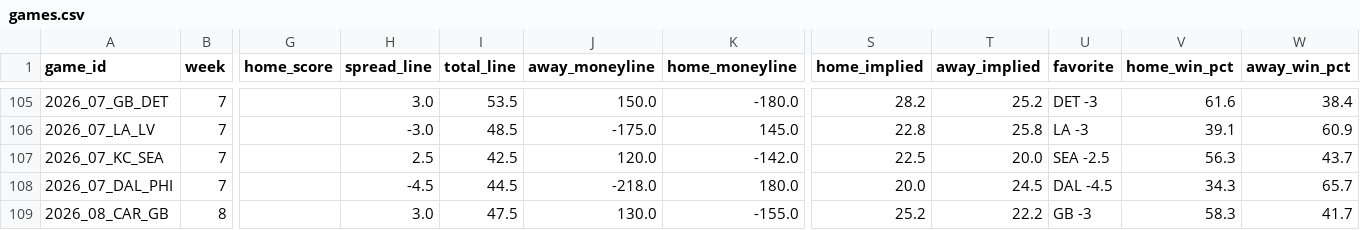
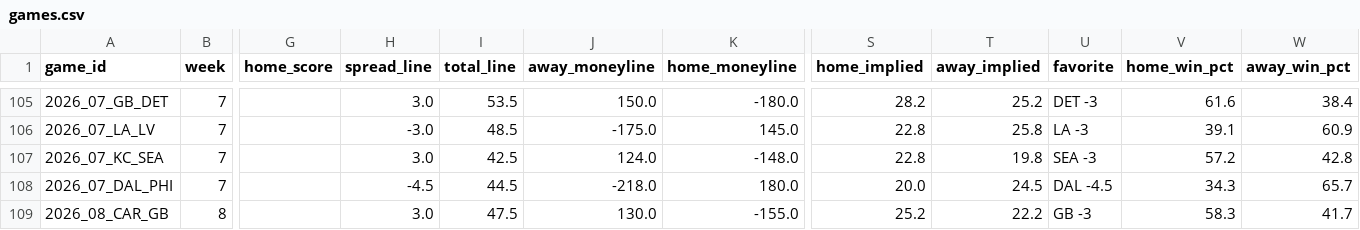
Before and after one commit to bwik4/Matchup-Lab, a CSV file: data/games.csv, drawn as a sheet; only a part is shown, gaps mark what is left out; the diff covers the shown part only; the diff names each change by its address in the sheet, - before the commit and + after, or states it on an @@ line.

```diff
--- a/data/games.csv
+++ b/data/games.csv
-H107 (spread_line): 2.5
+H107 (spread_line): 3.0
-J107 (away_moneyline): 120.0
+J107 (away_moneyline): 124.0
-K107 (home_moneyline): -142.0
+K107 (home_moneyline): -148.0
-S107 (home_implied): 22.5
+S107 (home_implied): 22.8
-T107 (away_implied): 20.0
+T107 (away_implied): 19.8
-U107 (favorite): SEA -2.5
+U107 (favorite): SEA -3
-V107 (home_win_pct): 56.3
+V107 (home_win_pct): 57.2
-W107 (away_win_pct): 43.7
+W107 (away_win_pct): 42.8
```
Also changed, not shown: 28 edited cells elsewhere in this file, data/players.csv, 1 other file.
